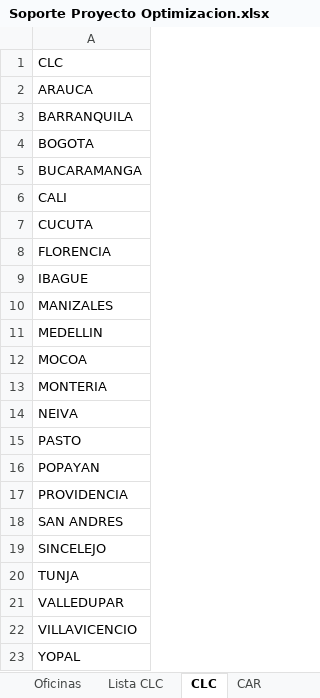
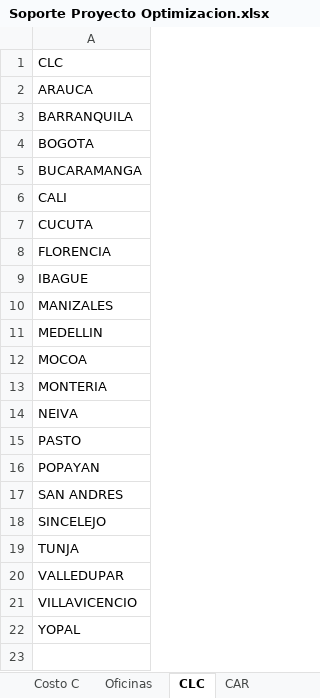
Before and after one commit to SantiagoRMV/Uniandes-Anaitycs, an Excel workbook: Mejora de Procesos/Proyecto/Soporte Proyecto Optimizacion.xlsx, sheet CLC, drawn as a sheet; values as stored, in another font and other column widths than the file's, no borders; the diff names each change by its address in the sheet, - before the commit and + after, or states it on an @@ line.

```diff
--- a/Mejora de Procesos/Proyecto/Soporte Proyecto Optimizacion.xlsx (sheet CLC)
+++ b/Mejora de Procesos/Proyecto/Soporte Proyecto Optimizacion.xlsx (sheet CLC)
-row 17: PROVIDENCIA
```
Also changed, not shown: sheet Ofi-CLC, sheet CAR-CLC_W, sheet Demanda Oficinas, sheet CAR-CLC_H, sheet Demandas CAR, sheet Peso Tula, 1 more sheet, other sheet tabs, charts or pictures, 11 other files.
